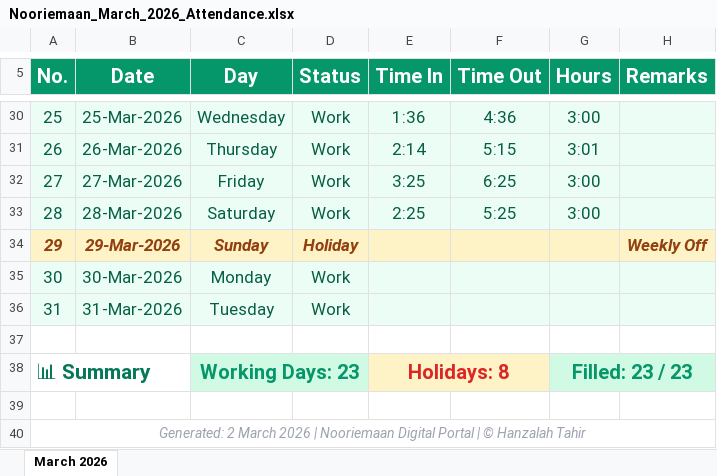
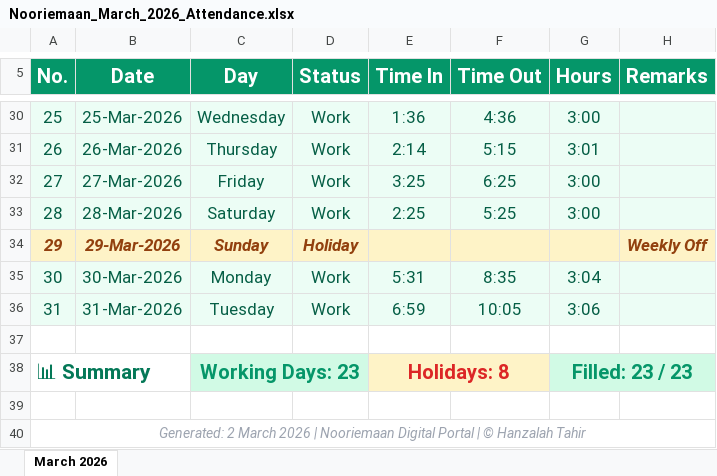
Before and after one commit to Tahiralmadni/Nooriemaan-project, an Excel workbook: Nooriemaan_March_2026_Attendance.xlsx, sheet March 2026, drawn as a sheet; only a part is shown, gaps mark what is left out; values as stored, in another font and other column widths than the file's, no borders; the diff names each change by its address in the sheet, - before the commit and + after, or states it on an @@ line.

```diff
--- a/Nooriemaan_March_2026_Attendance.xlsx (sheet March 2026)
+++ b/Nooriemaan_March_2026_Attendance.xlsx (sheet March 2026)
-E35 (Time In): (empty)
+E35 (Time In): 5:31
-F35 (Time Out): (empty)
+F35 (Time Out): 8:35
-G35 (Hours): (empty)
+G35 (Hours): 3:04
-E36 (Time In): (empty)
+E36 (Time In): 6:59
-F36 (Time Out): (empty)
+F36 (Time Out): 10:05
-G36 (Hours): (empty)
+G36 (Hours): 3:06
```
Also changed, not shown: 3 other files.
